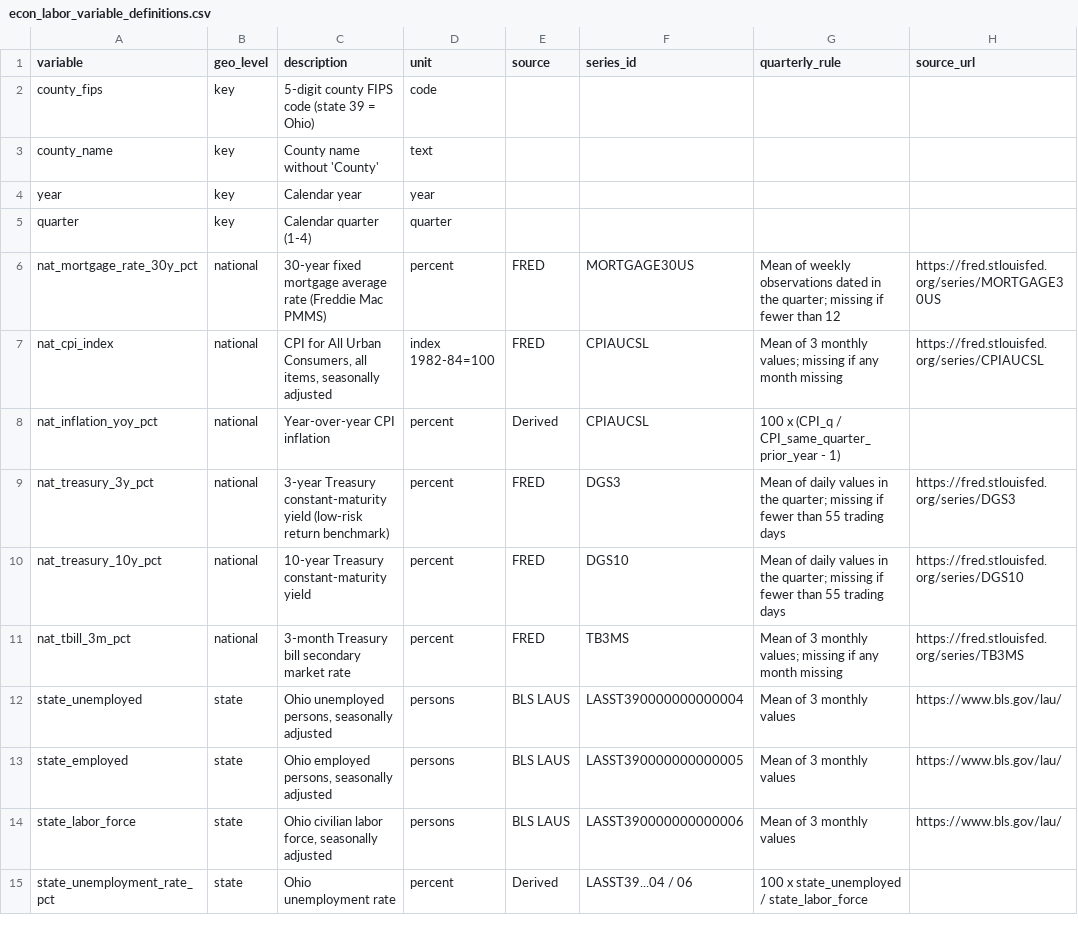
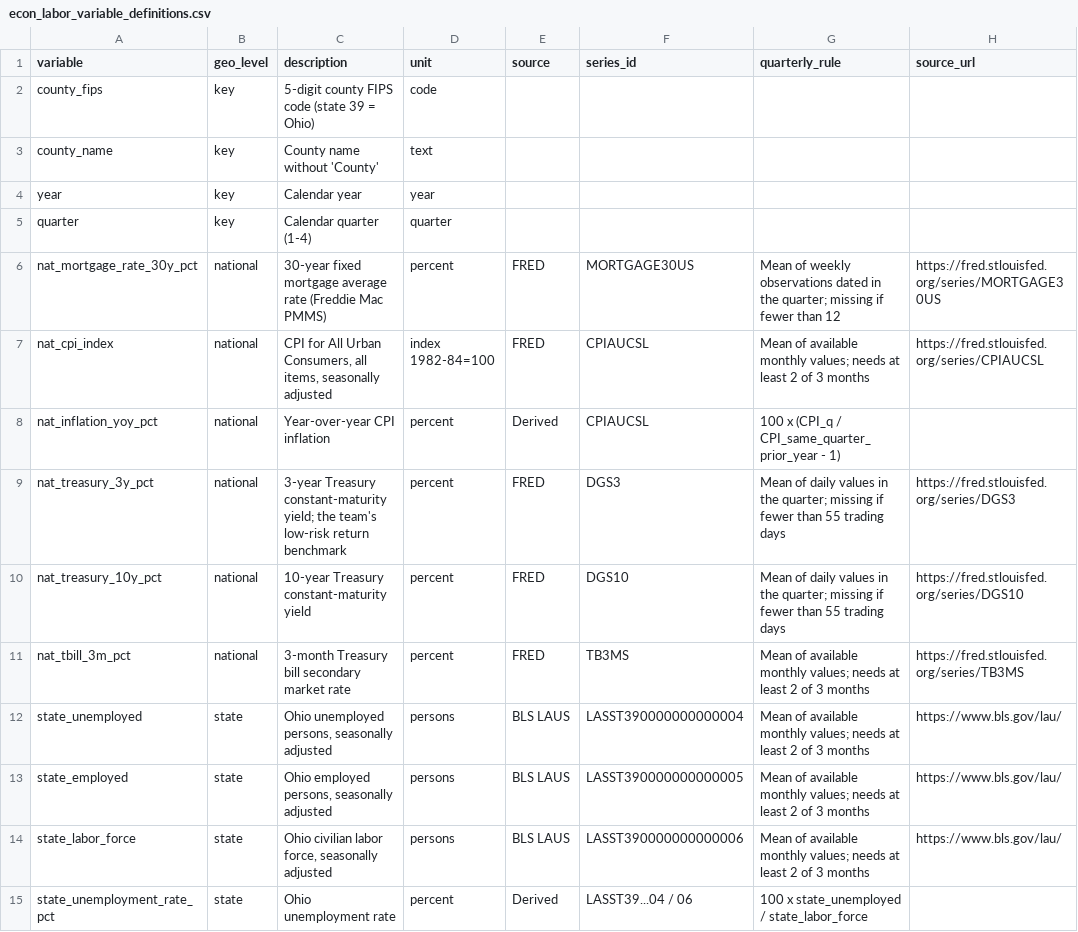
Before and after one commit to Erdos-Projects/fall-2026-rent-or-buy, a CSV file: data/processed/econ_labor_variable_definitions.csv, drawn as a sheet; only a part is shown; the diff covers the shown part only.

```diff
--- a/data/processed/econ_labor_variable_definitions.csv
+++ b/data/processed/econ_labor_variable_definitions.csv
@@ -6,10 +6,10 @@ quarter,key,Calendar quarter (1-4),quarter,,,,
 nat_mortgage_rate_30y_pct,national,30-year fixed mortgage average rate (Freddie Mac PMMS),percent,FRED,MORTGAGE30US,Mean of weekly observations dated in the quarter; missing if fewer than 12,https://fred.stlouisfed.org/series/MORTGAGE30US
-nat_cpi_index,national,"CPI for All Urban Consumers, all items, seasonally adjusted",index 1982-84=100,FRED,CPIAUCSL,Mean of 3 monthly values; missing if any month missing,https://fred.stlouisfed.org/series/CPIAUCSL
+nat_cpi_index,national,"CPI for All Urban Consumers, all items, seasonally adjusted",index 1982-84=100,FRED,CPIAUCSL,Mean of available monthly values; needs at least 2 of 3 months,https://fred.stlouisfed.org/series/CPIAUCSL
 nat_inflation_yoy_pct,national,Year-over-year CPI inflation,percent,Derived,CPIAUCSL,100 x (CPI_q / CPI_same_quarter_prior_year - 1),
-nat_treasury_3y_pct,national,3-year Treasury constant-maturity yield (low-risk return benchmark),percent,FRED,DGS3,Mean of daily values in the quarter; missing if fewer than 55 trading days,https://fred.stlouisfed.org/series/DGS3
+nat_treasury_3y_pct,national,3-year Treasury constant-maturity yield; the team's low-risk return benchmark,percent,FRED,DGS3,Mean of daily values in the quarter; missing if fewer than 55 trading days,https://fred.stlouisfed.org/series/DGS3
 nat_treasury_10y_pct,national,10-year Treasury constant-maturity yield,percent,FRED,DGS10,Mean of daily values in the quarter; missing if fewer than 55 trading days,https://fred.stlouisfed.org/series/DGS10
-nat_tbill_3m_pct,national,3-month Treasury bill secondary market rate,percent,FRED,TB3MS,Mean of 3 monthly values; missing if any month missing,https://fred.stlouisfed.org/series/TB3MS
-state_unemployed,state,"Ohio unemployed persons, seasonally adjusted",persons,BLS LAUS,LASST390000000000004,Mean of 3 monthly values,https://www.bls.gov/lau/
-state_employed,state,"Ohio employed persons, seasonally adjusted",persons,BLS LAUS,LASST390000000000005,Mean of 3 monthly values,https://www.bls.gov/lau/
-state_labor_force,state,"Ohio civilian labor force, seasonally adjusted",persons,BLS LAUS,LASST390000000000006,Mean of 3 monthly values,https://www.bls.gov/lau/
+nat_tbill_3m_pct,national,3-month Treasury bill secondary market rate,percent,FRED,TB3MS,Mean of available monthly values; needs at least 2 of 3 months,https://fred.stlouisfed.org/series/TB3MS
+state_unemployed,state,"Ohio unemployed persons, seasonally adjusted",persons,BLS LAUS,LASST390000000000004,Mean of available monthly values; needs at least 2 of 3 months,https://www.bls.gov/lau/
+state_employed,state,"Ohio employed persons, seasonally adjusted",persons,BLS LAUS,LASST390000000000005,Mean of available monthly values; needs at least 2 of 3 months,https://www.bls.gov/lau/
+state_labor_force,state,"Ohio civilian labor force, seasonally adjusted",persons,BLS LAUS,LASST390000000000006,Mean of available monthly values; needs at least 2 of 3 months,https://www.bls.gov/lau/
 state_unemployment_rate_pct,state,Ohio unemployment rate,percent,Derived,LASST39...04 / 06,100 x state_unemployed / state_labor_force,
```
Also changed, not shown: 1 added row and 3 edited cells elsewhere in this file, data/processed/BLS/county_labor_quarterly.csv, data/processed/econ_labor_coverage.csv, 15 other files.
